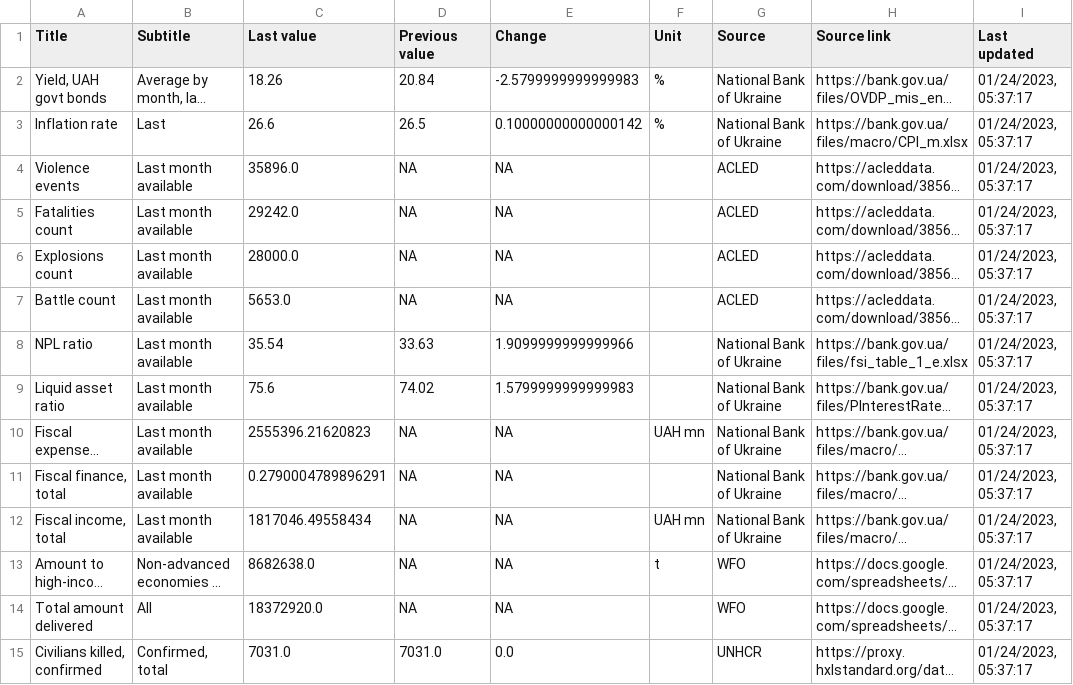
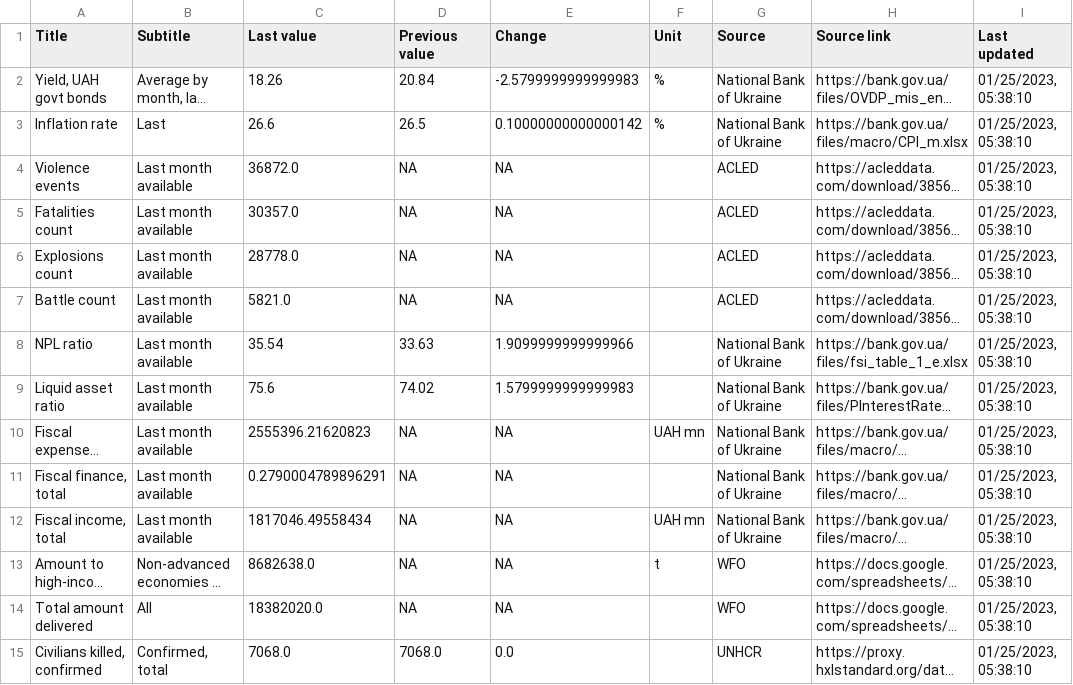
Before and after one commit to artkochnev/ukraine_dashboard, a CSV file: assets/metrics.csv, drawn as a sheet; only a part is shown; long unchanged cells end in …; the diff covers the shown part only; the diff names each change by its address in the sheet, - before the commit and + after, or states it on an @@ line.

```diff
--- a/assets/metrics.csv
+++ b/assets/metrics.csv
-I2:I15 (Last updated): 01/24/2023, 05:37:17
+I2:I15 (Last updated): 01/25/2023, 05:38:10
-C4 (Last value): 35896.0
+C4 (Last value): 36872.0
-C5 (Last value): 29242.0
+C5 (Last value): 30357.0
-C6 (Last value): 28000.0
+C6 (Last value): 28778.0
-C7 (Last value): 5653.0
+C7 (Last value): 5821.0
-C14 (Last value): 18372920.0
+C14 (Last value): 18382020.0
-C15 (Last value): 7031.0
+C15 (Last value): 7068.0
-D15 (Previous value): 7031.0
+D15 (Previous value): 7068.0
```
Also changed, not shown: 20 edited cells elsewhere in this file.
